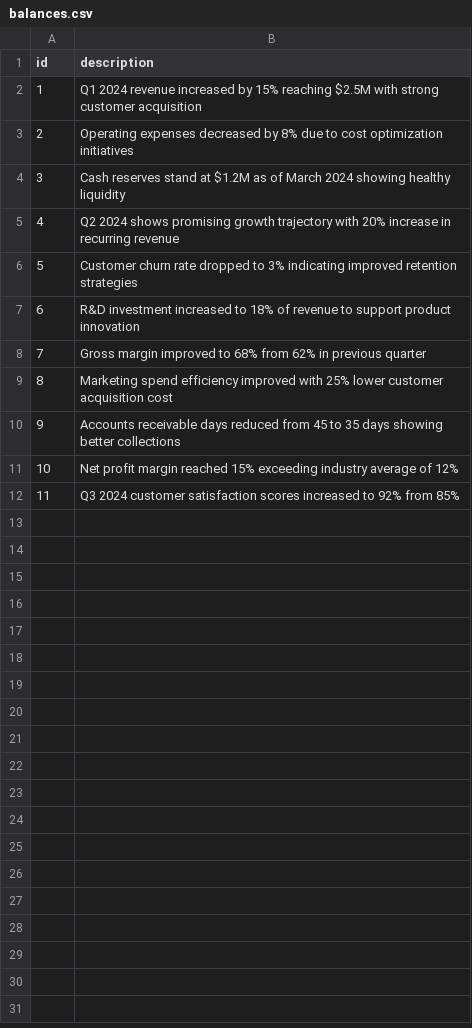
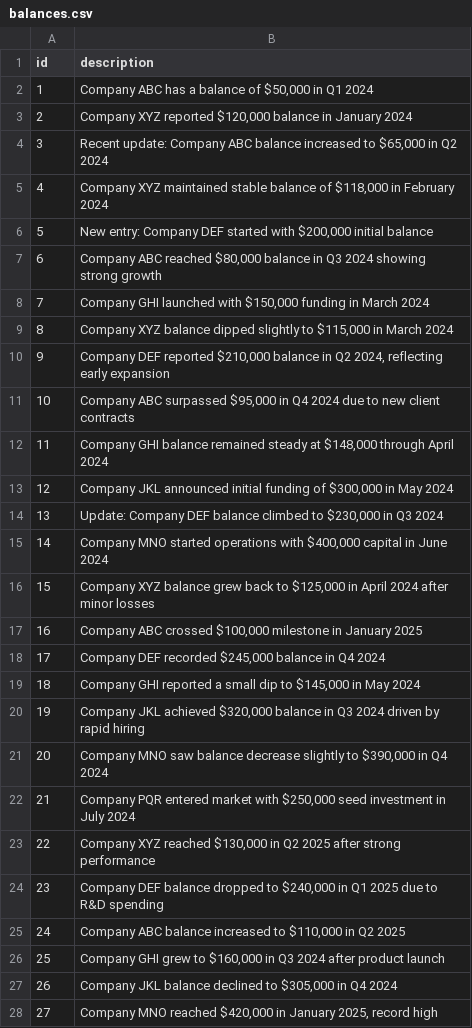
Before and after one commit to Anukul1712/Pathway_task, a CSV file: data/balances.csv, drawn as a sheet; only a part is shown; the diff covers the shown part only.

Commit message:
Add financial balance updates for multiple companies
Added new balance entries for various companies from Q1 2024 to Q4 2025, reflecting financial updates and changes.

```diff
--- a/data/balances.csv
+++ b/data/balances.csv
@@ -1,12 +1,28 @@
 id,description
-1,"Q1 2024 revenue increased by 15% reaching $2.5M with strong customer acquisition"
-2,"Operating expenses decreased by 8% due to cost optimization initiatives"
-3,"Cash reserves stand at $1.2M as of March 2024 showing healthy liquidity"
-4,"Q2 2024 shows promising growth trajectory with 20% increase in recurring revenue"
-5,"Customer churn rate dropped to 3% indicating improved retention strategies"
-6,"R&D investment increased to 18% of revenue to support product innovation"
-7,"Gross margin improved to 68% from 62% in previous quarter"
-8,"Marketing spend efficiency improved with 25% lower customer acquisition cost"
-9,"Accounts receivable days reduced from 45 to 35 days showing better collections"
-10,"Net profit margin reached 15% exceeding industry average of 12%"
-11,"Q3 2024 customer satisfaction scores increased to 92% from 85%"
+1,"Company ABC has a balance of $50,000 in Q1 2024"
+2,"Company XYZ reported $120,000 balance in January 2024"
+3,"Recent update: Company ABC balance increased to $65,000 in Q2 2024"
+4,"Company XYZ maintained stable balance of $118,000 in February 2024"
+5,"New entry: Company DEF started with $200,000 initial balance"
+6,"Company ABC reached $80,000 balance in Q3 2024 showing strong growth"
+7,"Company GHI launched with $150,000 funding in March 2024"
+8,"Company XYZ balance dipped slightly to $115,000 in March 2024"
+9,"Company DEF reported $210,000 balance in Q2 2024, reflecting early expansion"
+10,"Company ABC surpassed $95,000 in Q4 2024 due to new client contracts"
+11,"Company GHI balance remained steady at $148,000 through April 2024"
+12,"Company JKL announced initial funding of $300,000 in May 2024"
+13,"Update: Company DEF balance climbed to $230,000 in Q3 2024"
+14,"Company MNO started operations with $400,000 capital in June 2024"
+15,"Company XYZ balance grew back to $125,000 in April 2024 after minor losses"
+16,"Company ABC crossed $100,000 milestone in January 2025"
+17,"Company DEF recorded $245,000 balance in Q4 2024"
+18,"Company GHI reported a small dip to $145,000 in May 2024"
+19,"Company JKL achieved $320,000 balance in Q3 2024 driven by rapid hiring"
+20,"Company MNO saw balance decrease slightly to $390,000 in Q4 2024"
+21,"Company PQR entered market with $250,000 seed investment in July 2024"
+22,"Company XYZ reached $130,000 in Q2 2025 after strong performance"
+23,"Company DEF balance dropped to $240,000 in Q1 2025 due to R&D spending"
+24,"Company ABC balance increased to $110,000 in Q2 2025"
+25,"Company GHI grew to $160,000 in Q3 2024 after product launch"
+26,"Company JKL balance declined to $305,000 in Q4 2024"
+27,"Company MNO reached $420,000 in January 2025, record high"
```
Also changed, not shown: 23 added rows elsewhere in this file.
